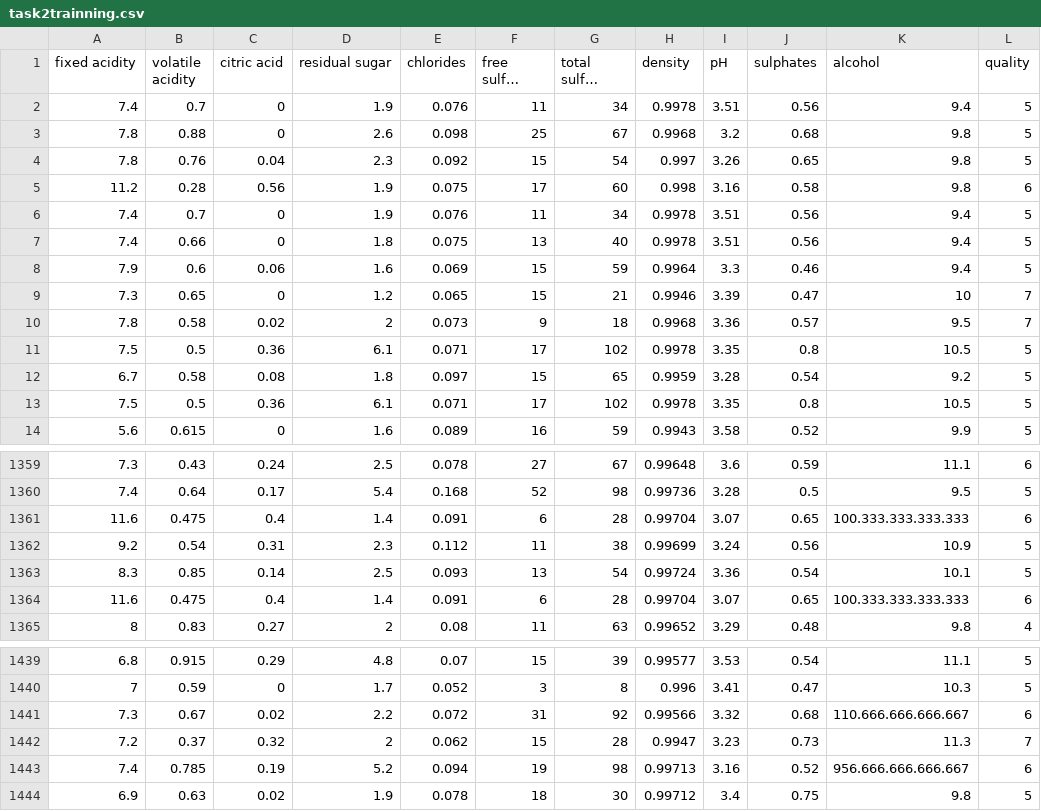
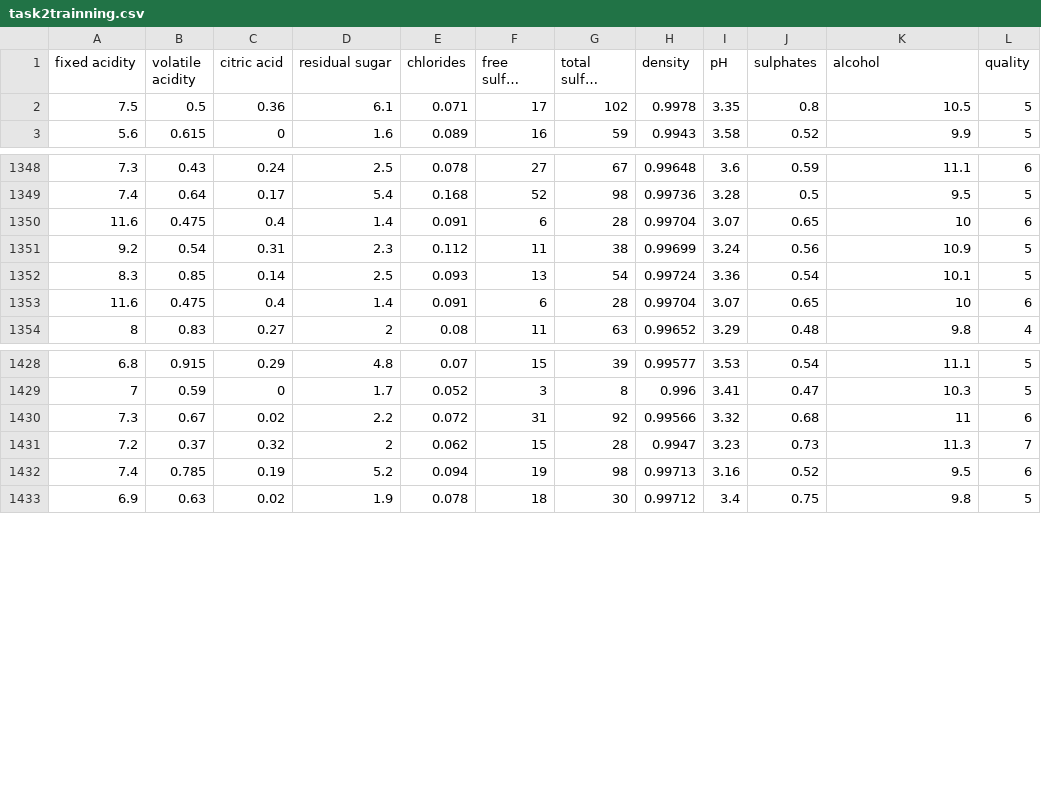
Before and after one commit to VassilisAntonakakis/machine-Learning-tasks, a CSV file: task2trainning.csv, drawn as a sheet; only a part is shown, gaps mark what is left out; long unchanged cells end in …; removed rows and columns are numbered as before the commit, all else as after; the diff covers the shown part only; the diff names each change by its address in the sheet, - before the commit and + after, or states it on an @@ line.

Commit message:
setup of task2

```diff
--- a/task2trainning.csv
+++ b/task2trainning.csv
-row 2: 7.4 | 0.7 | 0 | 1.9 | 0.076 | 11 | 34 | 0.9978 | 3.51 | 0.56 | 9.4 | 5
-row 3: 7.8 | 0.88 | 0 | 2.6 | 0.098 | 25 | 67 | 0.9968 | 3.2 | 0.68 | 9.8 | 5
-row 4: 7.8 | 0.76 | 0.04 | 2.3 | 0.092 | 15 | 54 | 0.997 | 3.26 | 0.65 | 9.8 | 5
-row 5: 11.2 | 0.28 | 0.56 | 1.9 | 0.075 | 17 | 60 | 0.998 | 3.16 | 0.58 | 9.8 | 6
-row 6: 7.4 | 0.7 | 0 | 1.9 | 0.076 | 11 | 34 | 0.9978 | 3.51 | 0.56 | 9.4 | 5
-row 7: 7.4 | 0.66 | 0 | 1.8 | 0.075 | 13 | 40 | 0.9978 | 3.51 | 0.56 | 9.4 | 5
-row 8: 7.9 | 0.6 | 0.06 | 1.6 | 0.069 | 15 | 59 | 0.9964 | 3.3 | 0.46 | 9.4 | 5
-row 9: 7.3 | 0.65 | 0 | 1.2 | 0.065 | 15 | 21 | 0.9946 | 3.39 | 0.47 | 10 | 7
-row 10: 7.8 | 0.58 | 0.02 | 2 | 0.073 | 9 | 18 | 0.9968 | 3.36 | 0.57 | 9.5 | 7
-row 11: 7.5 | 0.5 | 0.36 | 6.1 | 0.071 | 17 | 102 | 0.9978 | 3.35 | 0.8 | 10.5 | 5
-row 12: 6.7 | 0.58 | 0.08 | 1.8 | 0.097 | 15 | 65 | 0.9959 | 3.28 | 0.54 | 9.2 | 5
-K1350 (alcohol): 100.333.333.333.333
+K1350 (alcohol): 10
-K1353 (alcohol): 100.333.333.333.333
+K1353 (alcohol): 10
-K1430 (alcohol): 110.666.666.666.667
+K1430 (alcohol): 11
-K1432 (alcohol): 956.666.666.666.667
+K1432 (alcohol): 9.5
```
Also changed, not shown: 2 edited cells elsewhere in this file, 4 other files.
